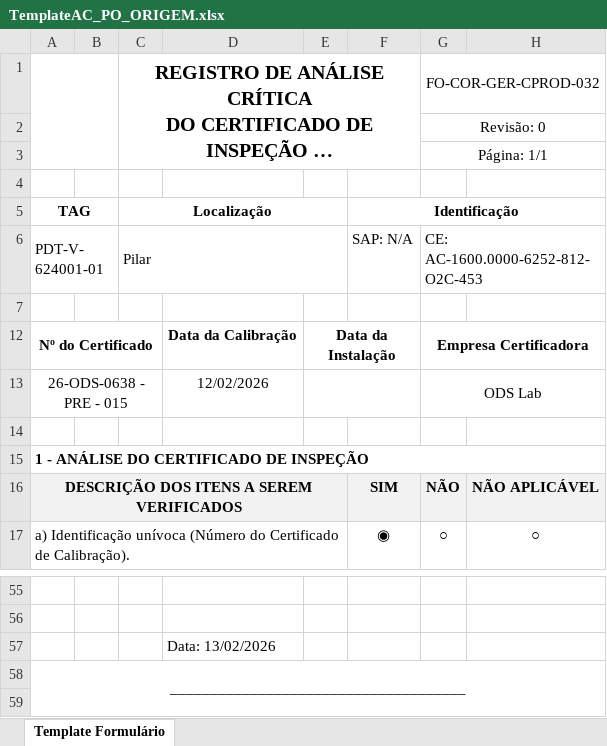
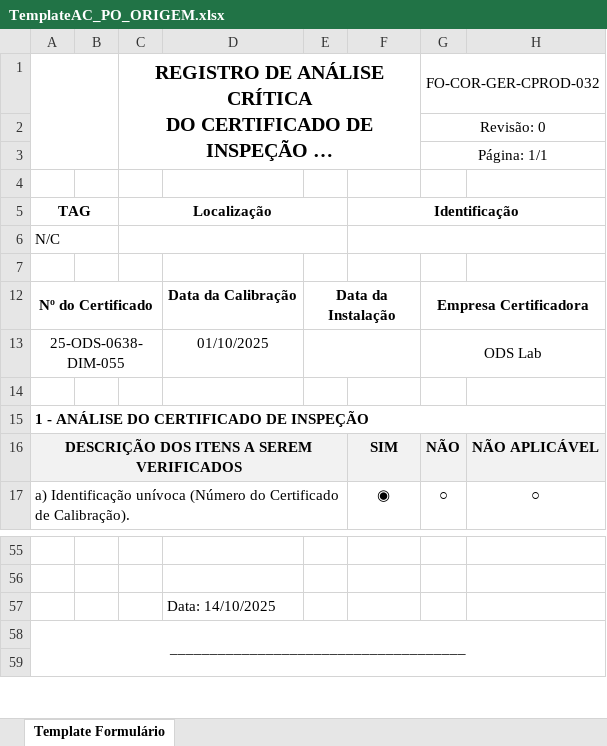
Before and after one commit to 1998-sys/AC-s_app, an Excel workbook: TemplateAC_PO_ORIGEM.xlsx, sheet Template Formulário, drawn as a sheet; only a part is shown, gaps mark what is left out; long unchanged cells end in …; values as stored, in another font and other column widths than the file's, no borders; charts and pictures not drawn; removed rows and columns are numbered as before the commit, all else as after; the diff names each change by its address in the sheet, - before the commit and + after, or states it on an @@ line.

```diff
--- a/TemplateAC_PO_ORIGEM.xlsx (sheet Template Formulário)
+++ b/TemplateAC_PO_ORIGEM.xlsx (sheet Template Formulário)
-row 6: PDT-V-624001-01 |  | Pilar |  |  | SAP: N/A | CE: AC-1600.0000-6252-812-O2C-453
+row 6: N/C
-A13 (TAG): 26-ODS-0638 - PRE - 015
+A13 (TAG): 25-ODS-0638-DIM-055
-D13: 12/02/2026
+D13: 01/10/2025
-D57: Data: 13/02/2026
+D57: Data: 14/10/2025
```
Also changed, not shown: TemplateAC_ORIGEM.xlsx, TemplateAC_PRIO.xlsx, 12 other files.
